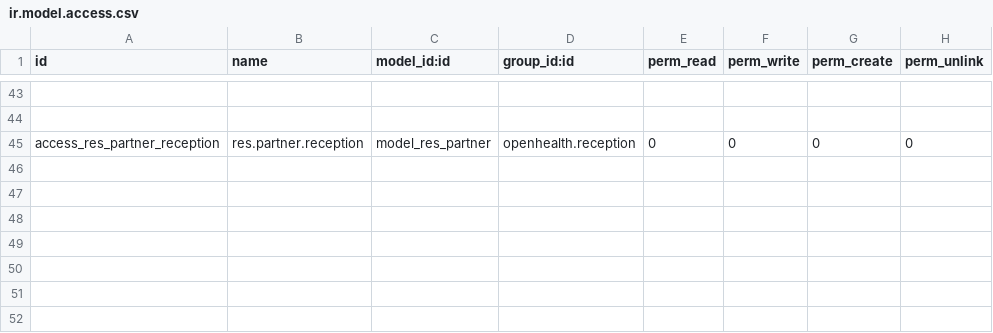
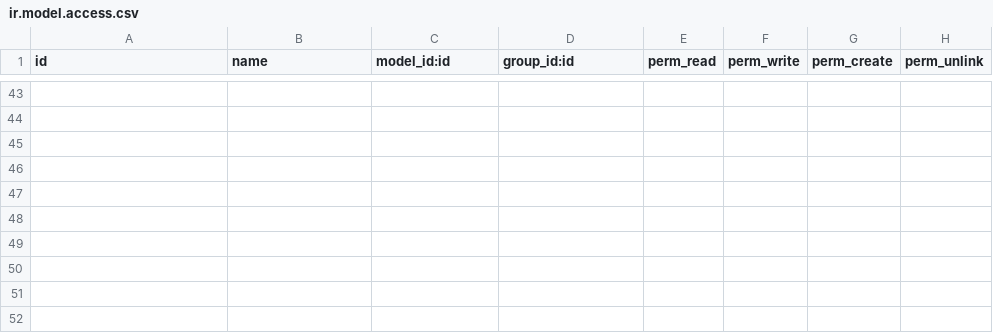
Before and after one commit to gibil5/openhealth, a CSV file: security/ir.model.access.csv, drawn as a sheet; only a part is shown, gaps mark what is left out; the shorter side is filled out with more unchanged rows; the diff names each change by its address in the sheet, - before the commit and + after, or states it on an @@ line.

```diff
--- a/security/ir.model.access.csv
+++ b/security/ir.model.access.csv
-row 45: access_res_partner_reception | res.partner.reception | model_res_partner | openhealth.reception | 0 | 0 | 0 | 0
```
Also changed, not shown: 2 other files.
